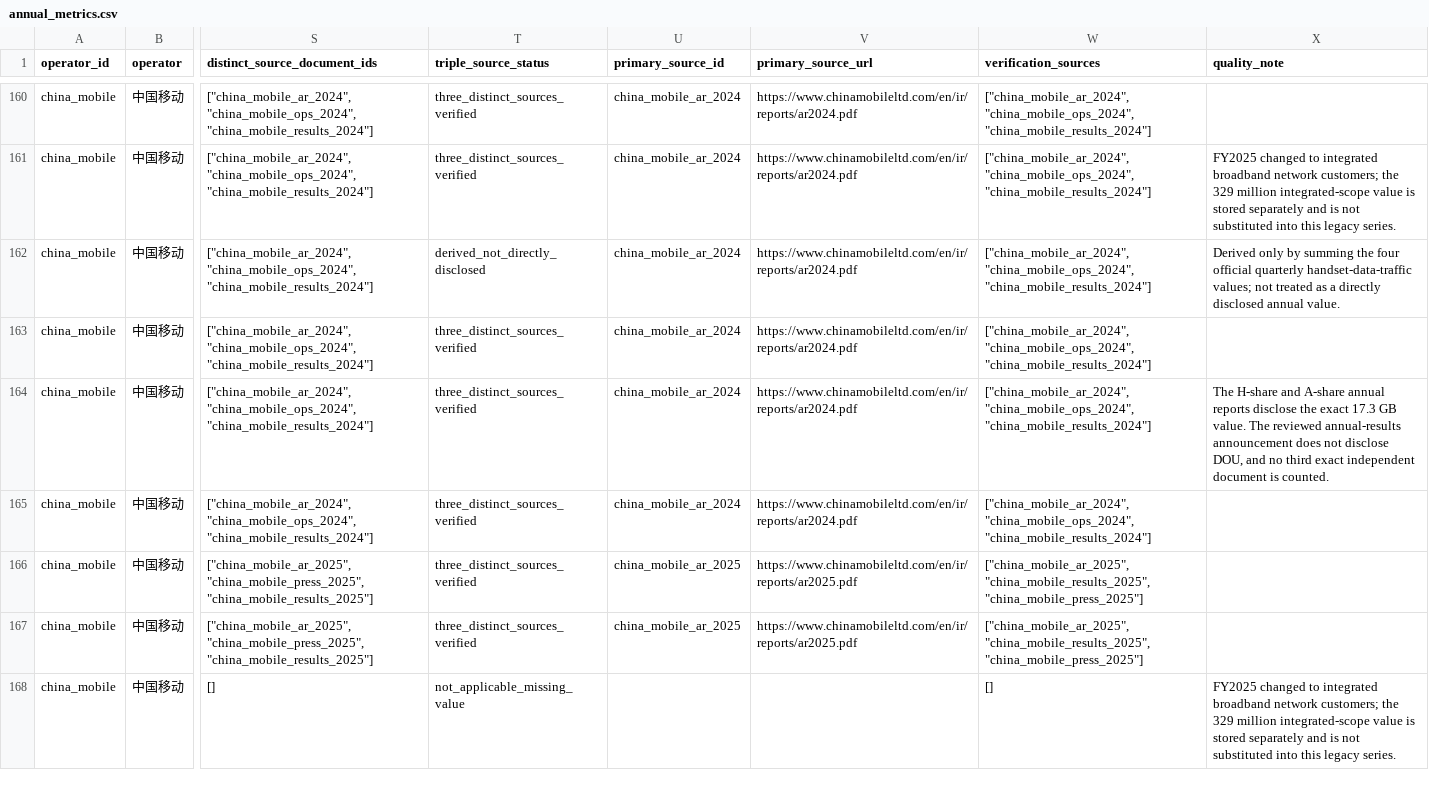
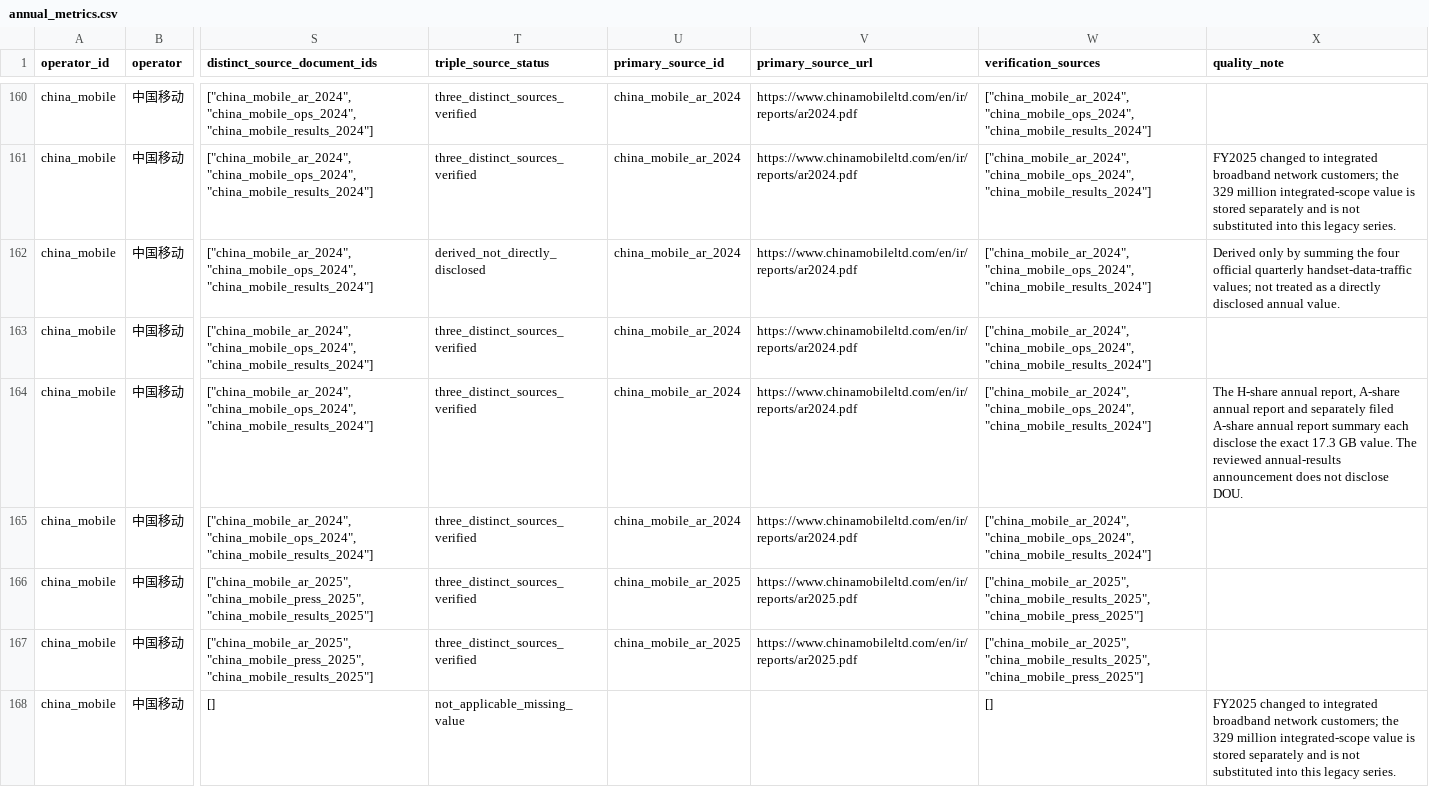
Before and after one commit to AlexLIAOPOLY/cmhk-competitive-intelligence, a CSV file: agent_knowledge/global_top5_operators_2016_2025/annual_metrics.csv, drawn as a sheet; only a part is shown, gaps mark what is left out; the diff covers the shown part only; the diff names each change by its address in the sheet, - before the commit and + after, or states it on an @@ line.

Commit message:
Add exact three-source China Mobile operating metrics

```diff
--- a/agent_knowledge/global_top5_operators_2016_2025/annual_metrics.csv
+++ b/agent_knowledge/global_top5_operators_2016_2025/annual_metrics.csv
-X164 (quality_note): The H-share and A-share annual reports disclose the exact 17.3 GB value. The reviewed annual-results announcement does not disclose DOU, and no third exact independent document is counted.
+X164 (quality_note): The H-share annual report, A-share annual report and separately filed A-share annual report summary each disclose the exact 17.3 GB value. The reviewed annual-results announcement does not disclose DOU.
```
Also changed, not shown: 29 edited cells elsewhere in this file, agent_knowledge/knowledge_integrity_audits/cross_database_common_disclosure_audit_2026-08-18.csv, agent_knowledge/quarterly_competitor_metrics_2026-06-18/annual_operating_metrics_2016_2025.csv, 13 other files.
